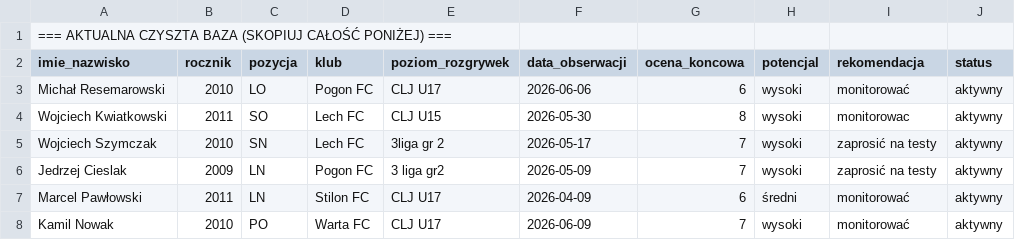
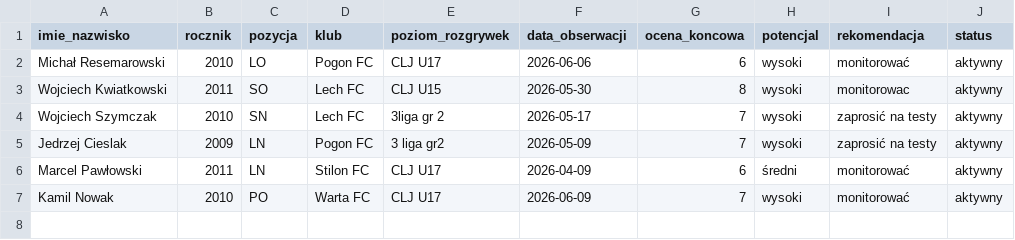
Before and after one commit to kowalczyk350/football-youth-scouting-framework, a CSV file: zawodnicy.csv, drawn as a sheet.

Commit message:
Update zawodnicy.csv

```diff
--- a/zawodnicy.csv
+++ b/zawodnicy.csv
@@ -1,2 +1 @@
-=== AKTUALNA CZYSZTA BAZA (SKOPIUJ CAŁOŚĆ PONIŻEJ) ===
 imie_nazwisko,rocznik,pozycja,klub,poziom_rozgrywek,data_obserwacji,ocena_koncowa,potencjal,rekomendacja,status
```
